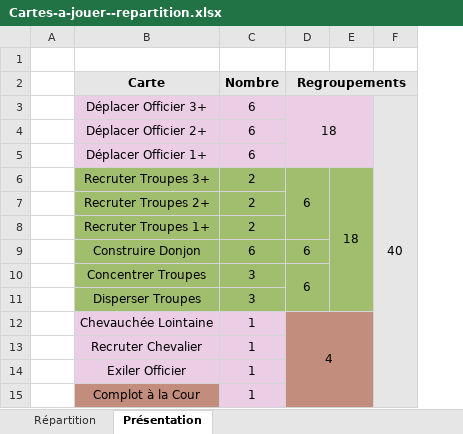
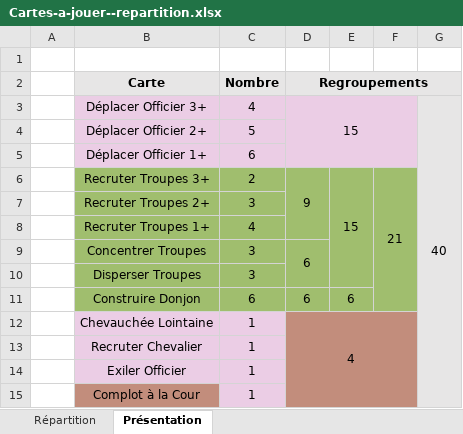
Before and after one commit to LucasBorboleta/Donjons-et-Barons, an Excel workbook: docs/Cartes-a-jouer--repartition.xlsx, sheet Présentation, drawn as a sheet; values as stored, in another font and other column widths than the file's, no borders; conditional formats not drawn; removed rows and columns are numbered as before the commit, all else as after; the diff names each change by its address in the sheet, - before the commit and + after, or states it on an @@ line.

```diff
--- a/docs/Cartes-a-jouer--repartition.xlsx (sheet Présentation)
+++ b/docs/Cartes-a-jouer--repartition.xlsx (sheet Présentation)
-column E, row 6: 18
+column E, row 6: 15
+column F, row 6: 21
-C3 (Nombre): 6
+C3 (Nombre): 4
-D3 (Regroupements): 18
+D3 (Regroupements): 15
-C4 (Nombre): 6
+C4 (Nombre): 5
-D6 (Regroupements): 6
+D6 (Regroupements): 9
-C7 (Nombre): 2
+C7 (Nombre): 3
-C8 (Nombre): 2
+C8 (Nombre): 4
-D10 fill: #A0BE6E
+D10 fill: none
@@ row 9 moved to row 11: Construire Donjon @@
```
Also changed, not shown: formulas that keep their value, 1 other file.
